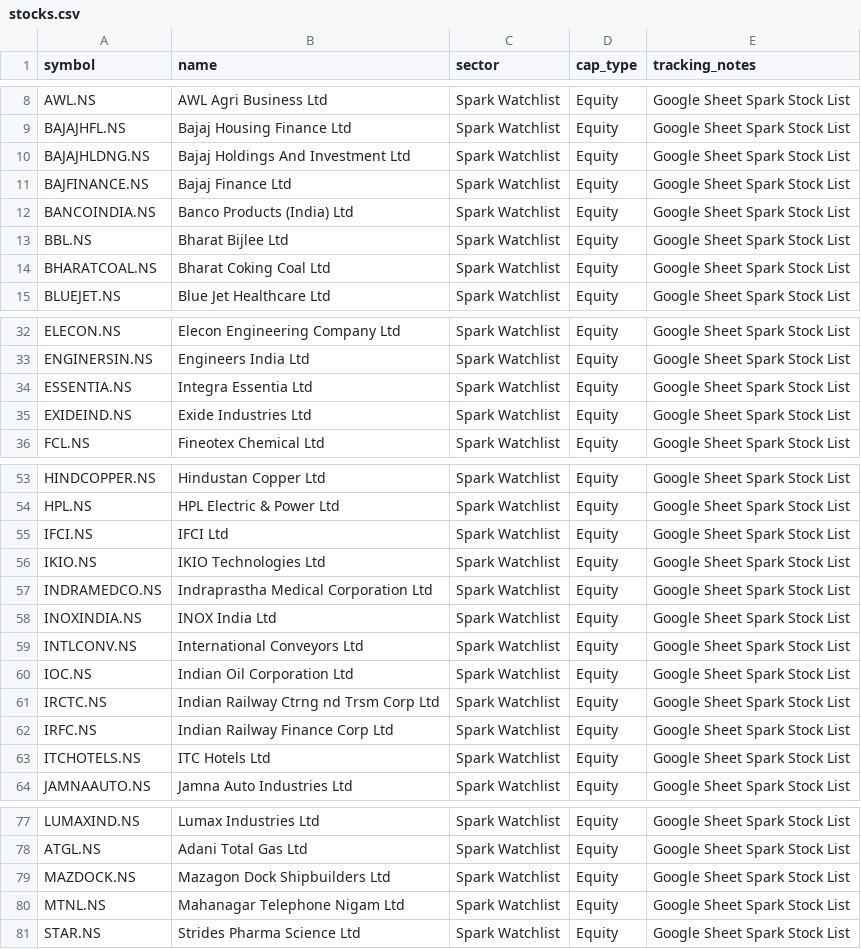
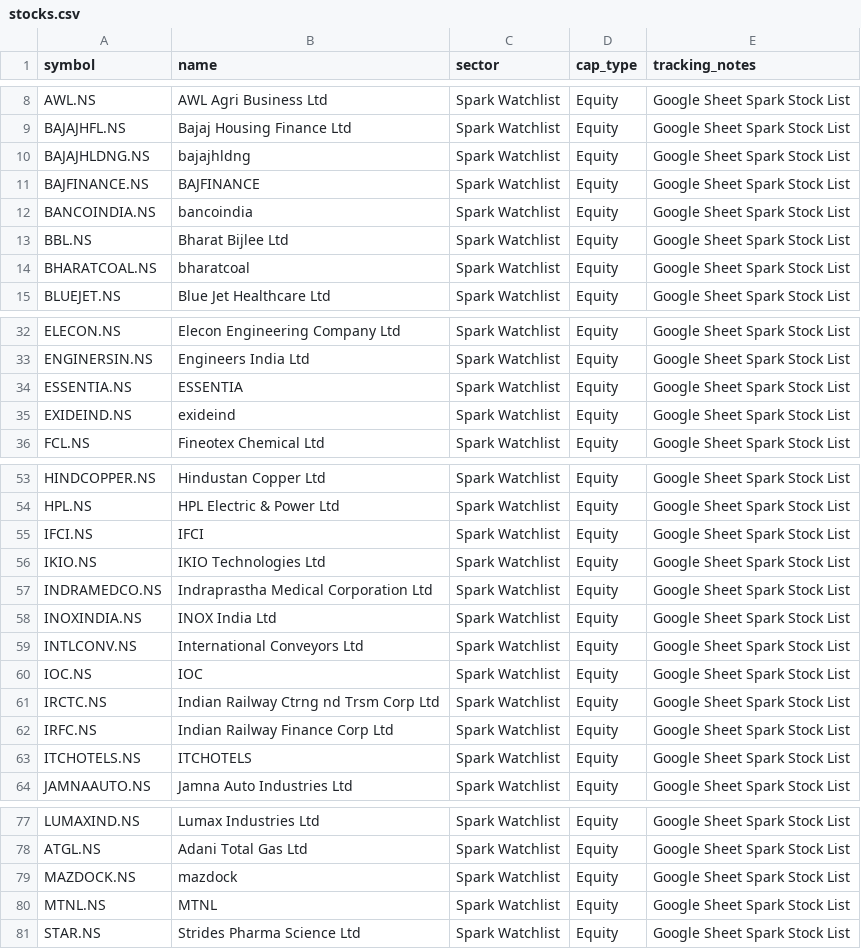
Before and after one commit to digant2207/My-Stocks, a CSV file: stocks.csv, drawn as a sheet; only a part is shown, gaps mark what is left out; the diff covers the shown part only.

```diff
--- a/stocks.csv
+++ b/stocks.csv
@@ -9,7 +9,7 @@ AWL.NS,AWL Agri Business Ltd,Spark Watchlist,Equity,Google Sheet Spark Stock Lis
 BAJAJHFL.NS,Bajaj Housing Finance Ltd,Spark Watchlist,Equity,Google Sheet Spark Stock List
-BAJAJHLDNG.NS,Bajaj Holdings And Investment Ltd,Spark Watchlist,Equity,Google Sheet Spark Stock List
-BAJFINANCE.NS,Bajaj Finance Ltd,Spark Watchlist,Equity,Google Sheet Spark Stock List
-BANCOINDIA.NS,Banco Products (India) Ltd,Spark Watchlist,Equity,Google Sheet Spark Stock List
+BAJAJHLDNG.NS,bajajhldng,Spark Watchlist,Equity,Google Sheet Spark Stock List
+BAJFINANCE.NS,BAJFINANCE,Spark Watchlist,Equity,Google Sheet Spark Stock List
+BANCOINDIA.NS,bancoindia,Spark Watchlist,Equity,Google Sheet Spark Stock List
 BBL.NS,Bharat Bijlee Ltd,Spark Watchlist,Equity,Google Sheet Spark Stock List
-BHARATCOAL.NS,Bharat Coking Coal Ltd,Spark Watchlist,Equity,Google Sheet Spark Stock List
+BHARATCOAL.NS,bharatcoal,Spark Watchlist,Equity,Google Sheet Spark Stock List
 BLUEJET.NS,Blue Jet Healthcare Ltd,Spark Watchlist,Equity,Google Sheet Spark Stock List
@@ -33,4 +33,4 @@ ELECON.NS,Elecon Engineering Company Ltd,Spark Watchlist,Equity,Google Sheet Spa
 ENGINERSIN.NS,Engineers India Ltd,Spark Watchlist,Equity,Google Sheet Spark Stock List
-ESSENTIA.NS,Integra Essentia Ltd,Spark Watchlist,Equity,Google Sheet Spark Stock List
-EXIDEIND.NS,Exide Industries Ltd,Spark Watchlist,Equity,Google Sheet Spark Stock List
+ESSENTIA.NS,ESSENTIA,Spark Watchlist,Equity,Google Sheet Spark Stock List
+EXIDEIND.NS,exideind,Spark Watchlist,Equity,Google Sheet Spark Stock List
 FCL.NS,Fineotex Chemical Ltd,Spark Watchlist,Equity,Google Sheet Spark Stock List
@@ -54,3 +54,3 @@ HINDCOPPER.NS,Hindustan Copper Ltd,Spark Watchlist,Equity,Google Sheet Spark Sto
 HPL.NS,HPL Electric & Power Ltd,Spark Watchlist,Equity,Google Sheet Spark Stock List
-IFCI.NS,IFCI Ltd,Spark Watchlist,Equity,Google Sheet Spark Stock List
+IFCI.NS,IFCI,Spark Watchlist,Equity,Google Sheet Spark Stock List
 IKIO.NS,IKIO Technologies Ltd,Spark Watchlist,Equity,Google Sheet Spark Stock List
@@ -59,6 +59,6 @@ INOXINDIA.NS,INOX India Ltd,Spark Watchlist,Equity,Google Sheet Spark Stock List
 INTLCONV.NS,International Conveyors Ltd,Spark Watchlist,Equity,Google Sheet Spark Stock List
-IOC.NS,Indian Oil Corporation Ltd,Spark Watchlist,Equity,Google Sheet Spark Stock List
+IOC.NS,IOC,Spark Watchlist,Equity,Google Sheet Spark Stock List
 IRCTC.NS,Indian Railway Ctrng nd Trsm Corp Ltd,Spark Watchlist,Equity,Google Sheet Spark Stock List
 IRFC.NS,Indian Railway Finance Corp Ltd,Spark Watchlist,Equity,Google Sheet Spark Stock List
-ITCHOTELS.NS,ITC Hotels Ltd,Spark Watchlist,Equity,Google Sheet Spark Stock List
+ITCHOTELS.NS,ITCHOTELS,Spark Watchlist,Equity,Google Sheet Spark Stock List
 JAMNAAUTO.NS,Jamna Auto Industries Ltd,Spark Watchlist,Equity,Google Sheet Spark Stock List
@@ -78,4 +78,4 @@ LUMAXIND.NS,Lumax Industries Ltd,Spark Watchlist,Equity,Google Sheet Spark Stock
 ATGL.NS,Adani Total Gas Ltd,Spark Watchlist,Equity,Google Sheet Spark Stock List
-MAZDOCK.NS,Mazagon Dock Shipbuilders Ltd,Spark Watchlist,Equity,Google Sheet Spark Stock List
-MTNL.NS,Mahanagar Telephone Nigam Ltd,Spark Watchlist,Equity,Google Sheet Spark Stock List
+MAZDOCK.NS,mazdock,Spark Watchlist,Equity,Google Sheet Spark Stock List
+MTNL.NS,MTNL,Spark Watchlist,Equity,Google Sheet Spark Stock List
 STAR.NS,Strides Pharma Science Ltd,Spark Watchlist,Equity,Google Sheet Spark Stock List
```
Also changed, not shown: 8 edited cells elsewhere in this file, stocks_active.csv, 4 other files.
